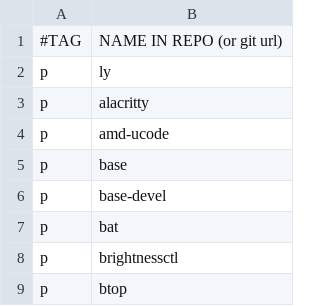
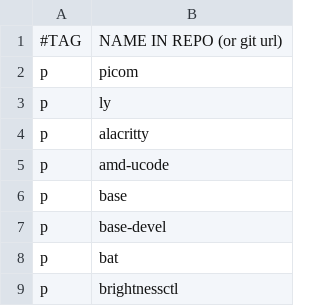
Before and after one commit to gonblas/dotfiles, a CSV file: progs.csv, drawn as a sheet; only a part is shown; the shorter side is filled out with more unchanged rows.

Commit message:
Picom instalation

```diff
--- a/progs.csv
+++ b/progs.csv
@@ -1,2 +1,3 @@
 #TAG,NAME IN REPO (or git url)
+p,picom
 p,ly
```
